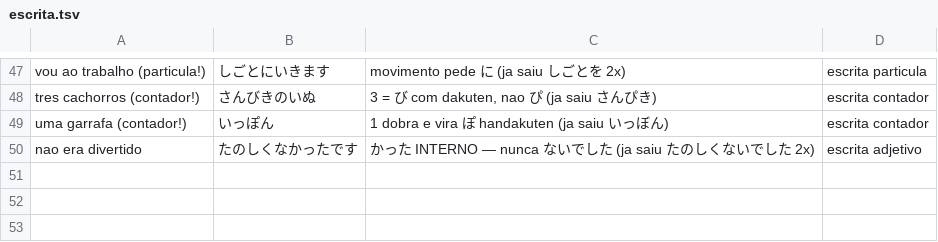
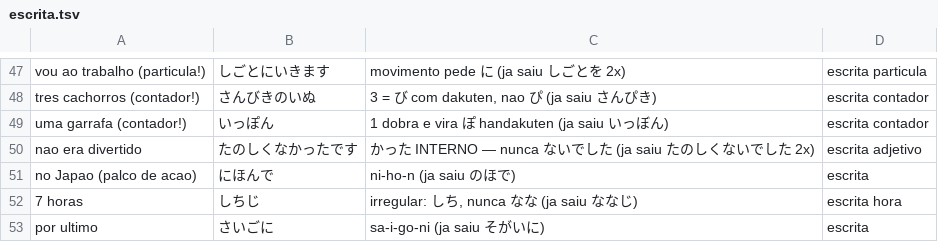
Before and after one commit to VinciusGoulart/japones-jlpt, a TSV file: progresso/escrita.tsv, drawn as a sheet; only a part is shown, gaps mark what is left out; the diff names each change by its address in the sheet, - before the commit and + after, or states it on an @@ line.

```diff
--- a/progresso/escrita.tsv
+++ b/progresso/escrita.tsv
+row 51: no Japao (palco de acao) | にほんで | ni-ho-n (ja saiu のほで) | escrita
+row 52: 7 horas | しちじ | irregular: しち, nunca なな (ja saiu ななじ) | escrita hora
+row 53: por ultimo | さいごに | sa-i-go-ni (ja saiu そがいに) | escrita
```
Also changed, not shown: progresso/vocabulario.tsv, 2 other files.
